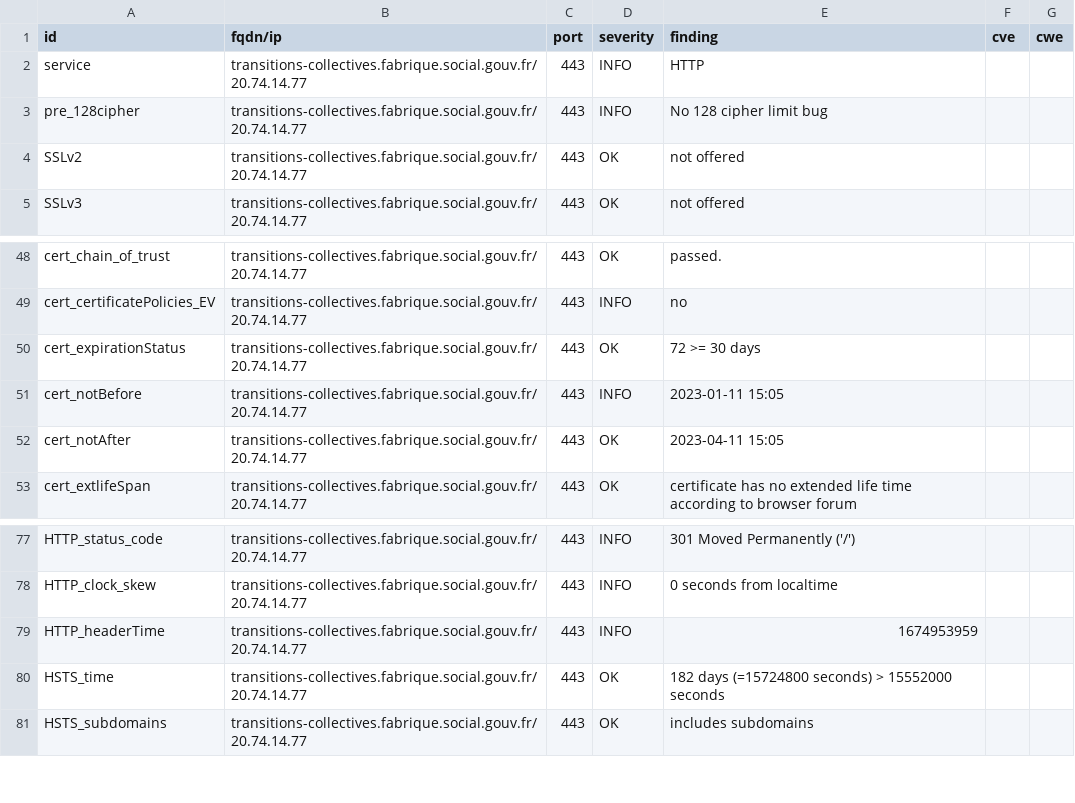
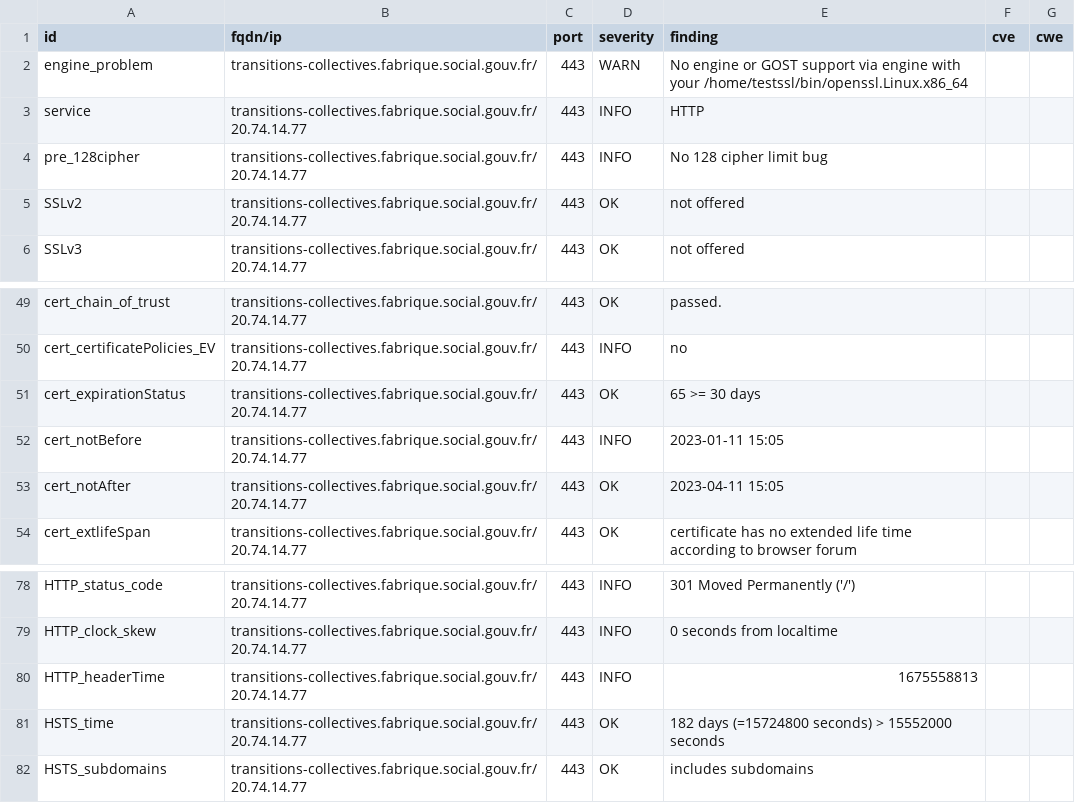
Before and after one commit to ClementNumericite/dashlord, a CSV file: results/aHR0cHM6Ly90cmFuc2l0aW9ucy1jb2xsZWN0aXZlcy5mYWJyaXF1ZS5zb2NpYWwuZ291di5mcg==/testssl.csv, drawn as a sheet; only a part is shown, gaps mark what is left out.

Commit message:
update: https://transitions-collectives.fabrique.social.gouv.fr

```diff
--- a/results/aHR0cHM6Ly90cmFuc2l0aW9ucy1jb2xsZWN0aXZlcy5mYWJyaXF1ZS5zb2NpYWwuZ291di5mcg==/testssl.csv
+++ b/results/aHR0cHM6Ly90cmFuc2l0aW9ucy1jb2xsZWN0aXZlcy5mYWJyaXF1ZS5zb2NpYWwuZ291di5mcg==/testssl.csv
@@ -1,2 +1,3 @@
 "id","fqdn/ip","port","severity","finding","cve","cwe"
+"engine_problem","transitions-collectives.fabrique.social.gouv.fr/","443","WARN","No engine or GOST support via engine with your /home/testssl/bin/openssl.Linux.x86_64","",""
 "service","transitions-collectives.fabrique.social.gouv.fr/20.74.14.77","443","INFO","HTTP","",""
@@ -49,3 +50,3 @@
 "cert_certificatePolicies_EV","transitions-collectives.fabrique.social.gouv.fr/20.74.14.77","443","INFO","no","",""
-"cert_expirationStatus","transitions-collectives.fabrique.social.gouv.fr/20.74.14.77","443","OK","72 >= 30 days","",""
+"cert_expirationStatus","transitions-collectives.fabrique.social.gouv.fr/20.74.14.77","443","OK","65 >= 30 days","",""
 "cert_notBefore","transitions-collectives.fabrique.social.gouv.fr/20.74.14.77","443","INFO","2023-01-11 15:05","",""
@@ -78,3 +79,3 @@
 "HTTP_clock_skew","transitions-collectives.fabrique.social.gouv.fr/20.74.14.77","443","INFO","0 seconds from localtime","",""
-"HTTP_headerTime","transitions-collectives.fabrique.social.gouv.fr/20.74.14.77","443","INFO","1674953959","",""
+"HTTP_headerTime","transitions-collectives.fabrique.social.gouv.fr/20.74.14.77","443","INFO","1675558813","",""
 "HSTS_time","transitions-collectives.fabrique.social.gouv.fr/20.74.14.77","443","OK","182 days (=15724800 seconds) > 15552000 seconds","",""
```
Also changed, not shown: 13 other files.
